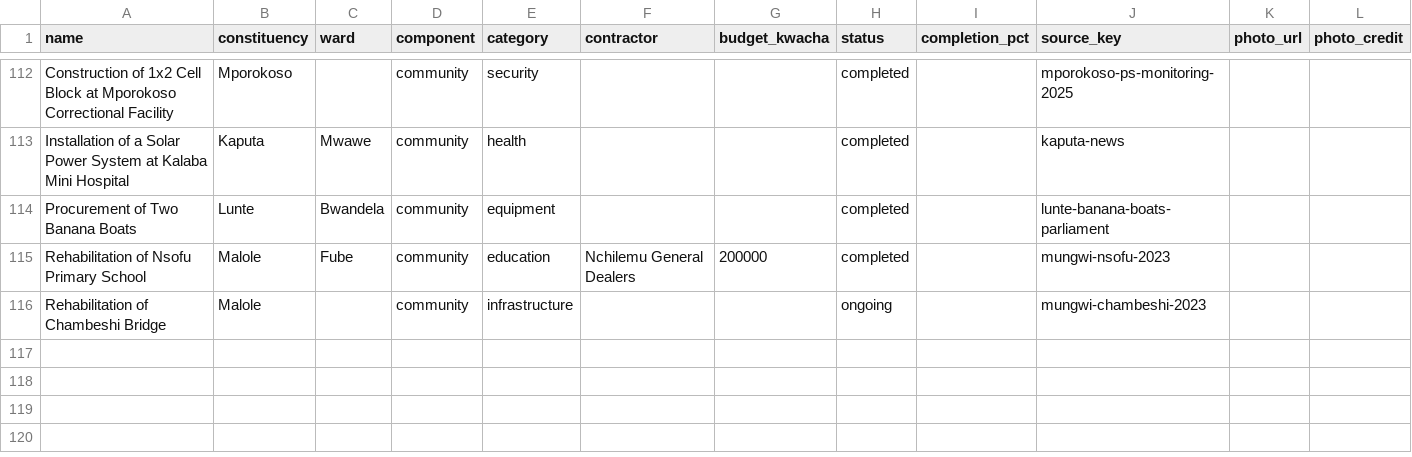
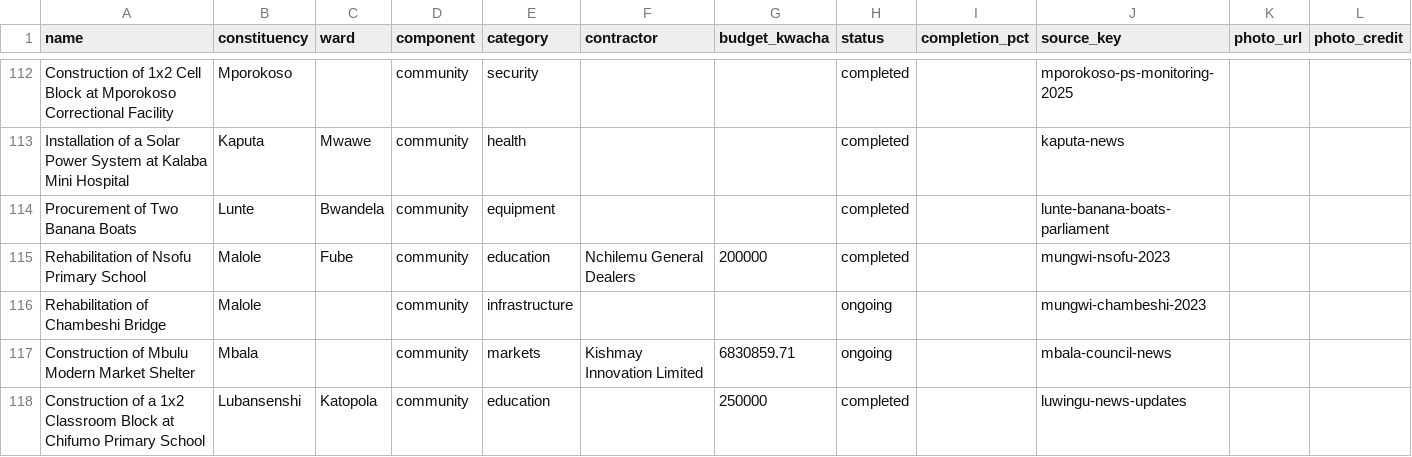
Before and after one commit to munemoii/zambia-cdf-tracker, a CSV file: model/expansion/northern/projects.csv, drawn as a sheet; only a part is shown, gaps mark what is left out.

```diff
--- a/model/expansion/northern/projects.csv
+++ b/model/expansion/northern/projects.csv
@@ -116 +116,3 @@ Rehabilitation of Nsofu Primary School,Malole,Fube,community,education,Nchilemu
 Rehabilitation of Chambeshi Bridge,Malole,,community,infrastructure,,,ongoing,,mungwi-chambeshi-2023,,
+Construction of Mbulu Modern Market Shelter,Mbala,,community,markets,Kishmay Innovation Limited,6830859.71,ongoing,,mbala-council-news,,
+Construction of a 1x2 Classroom Block at Chifumo Primary School,Lubansenshi,Katopola,community,education,,250000,completed,,luwingu-news-updates,,
```
Also changed, not shown: model/expansion/copperbelt/held.csv, model/expansion/luapula/held.csv, 15 other files.
